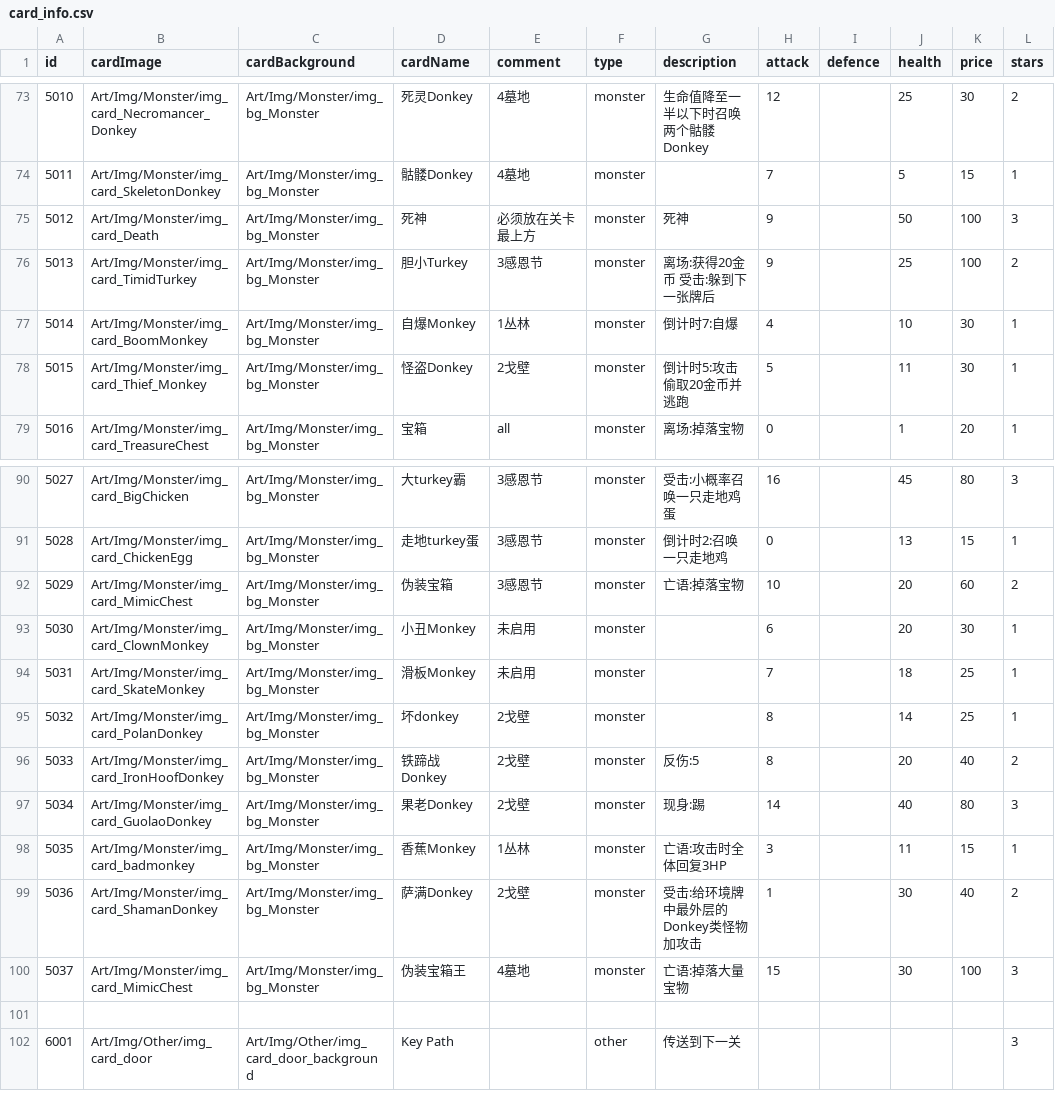
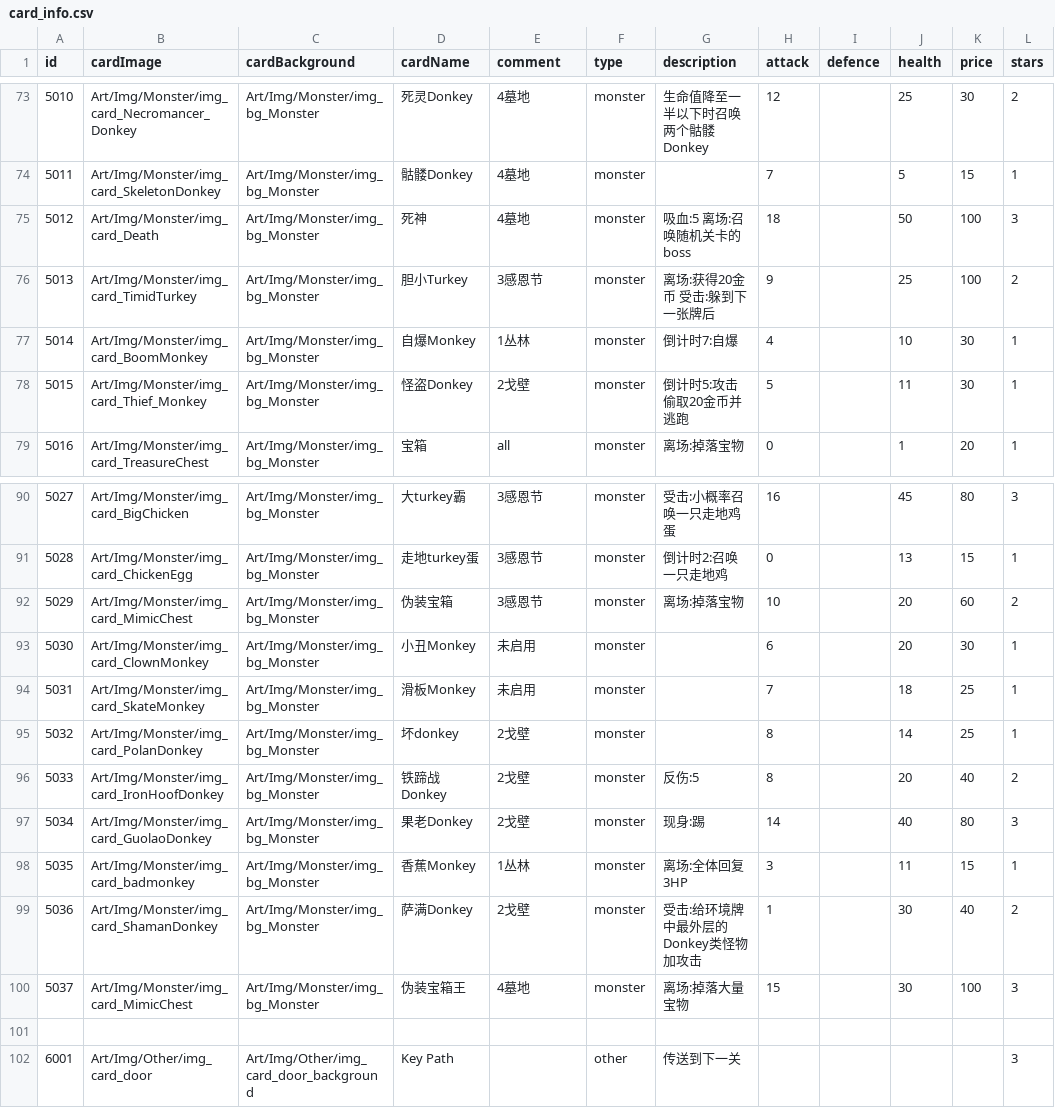
Before and after one commit to Nancobamboo/joeys-nightmare-2, a CSV file: joey2/Assets/Resources/Data/card_info.csv, drawn as a sheet; only a part is shown, gaps mark what is left out; the diff names each change by its address in the sheet, - before the commit and + after, or states it on an @@ line.

```diff
--- a/joey2/Assets/Resources/Data/card_info.csv
+++ b/joey2/Assets/Resources/Data/card_info.csv
-E75 (comment): 必须放在关卡最上方
+E75 (comment): 4墓地
-G75 (description): 死神
+G75 (description): 吸血:5 离场:召唤随机关卡的boss
-H75 (attack): 9
+H75 (attack): 18
-G92 (description): 亡语:掉落宝物
+G92 (description): 离场:掉落宝物
-G98 (description): 亡语:攻击时全体回复3HP
+G98 (description): 离场:全体回复3HP
-G100 (description): 亡语:掉落大量宝物
+G100 (description): 离场:掉落大量宝物
```
Also changed, not shown: 6 other files.
